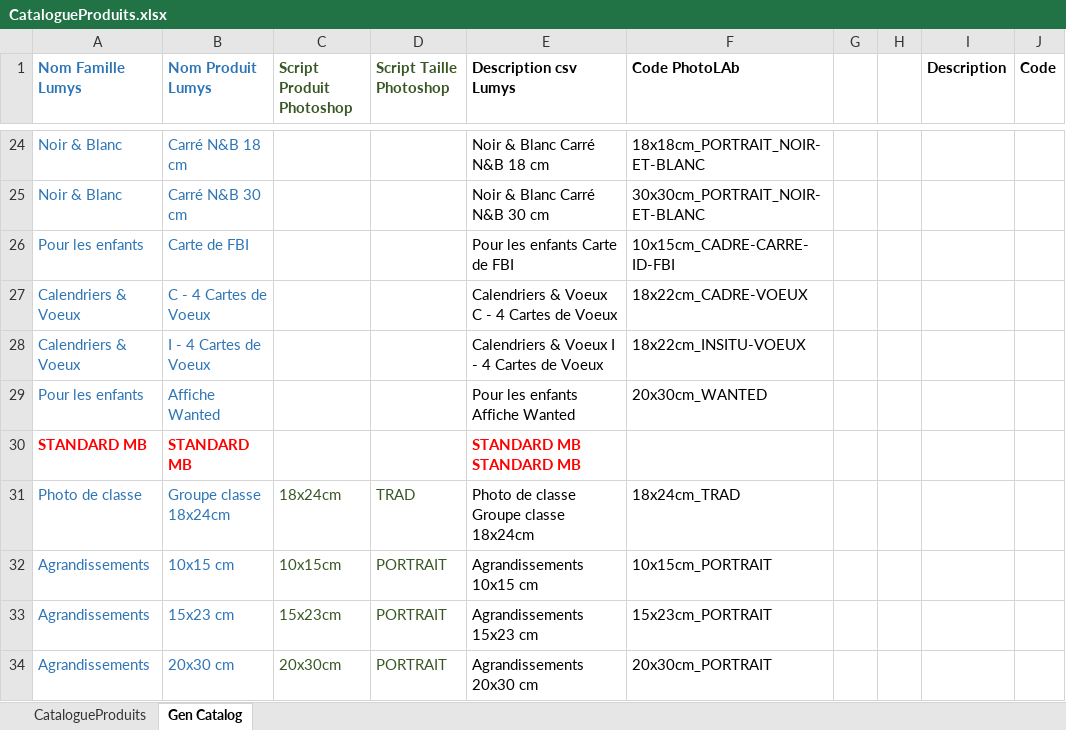
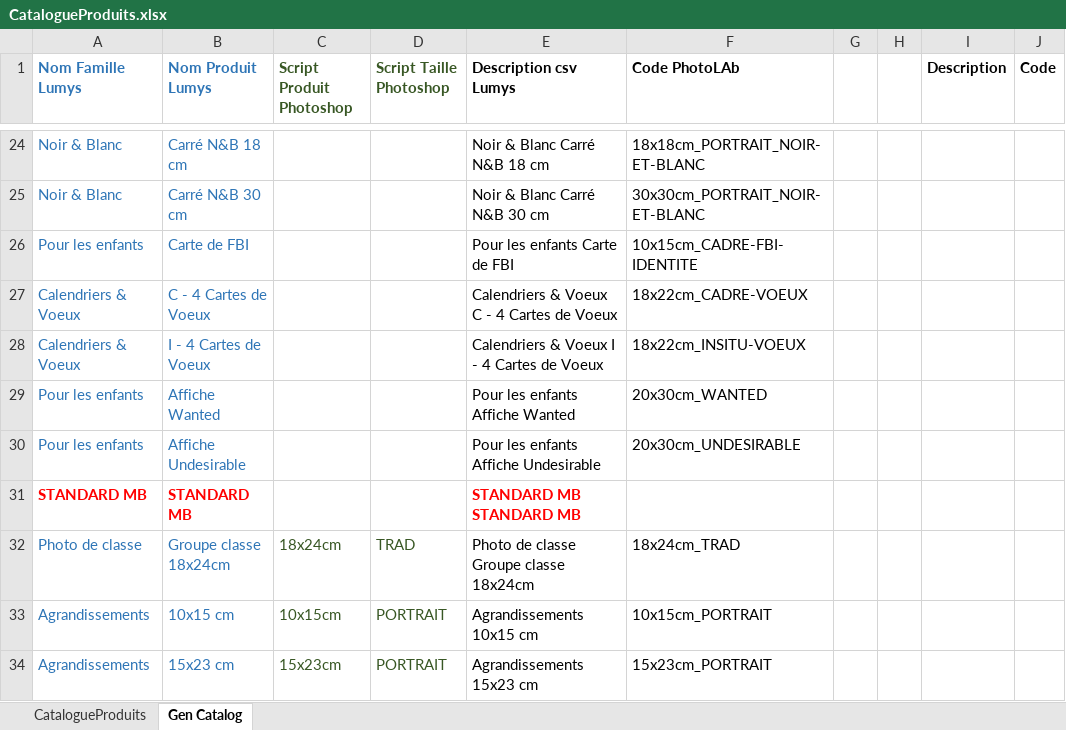
Before and after one commit to PLeray/Code, an Excel workbook: CatalogueProduits.xlsx, sheet Gen Catalog, drawn as a sheet; only a part is shown, gaps mark what is left out; the shorter side is filled out with more unchanged rows; values as stored, in another font and other column widths than the file's, no borders; charts and pictures not drawn; the diff names each change by its address in the sheet, - before the commit and + after, or states it on an @@ line.

Commit message:
Utf-8 pour plug in

```diff
--- a/CatalogueProduits.xlsx (sheet Gen Catalog)
+++ b/CatalogueProduits.xlsx (sheet Gen Catalog)
-F26 (Code PhotoLAb): 10x15cm_CADRE-CARRE-ID-FBI
+F26 (Code PhotoLAb): 10x15cm_CADRE-FBI-IDENTITE
+row 30: Pour les enfants | Affiche Undesirable |  |  | Pour les enfants Affiche Undesirable | 20x30cm_UNDESIRABLE
```
Also changed, not shown: sheet CatalogueProduits, charts or pictures, 16 other files.
